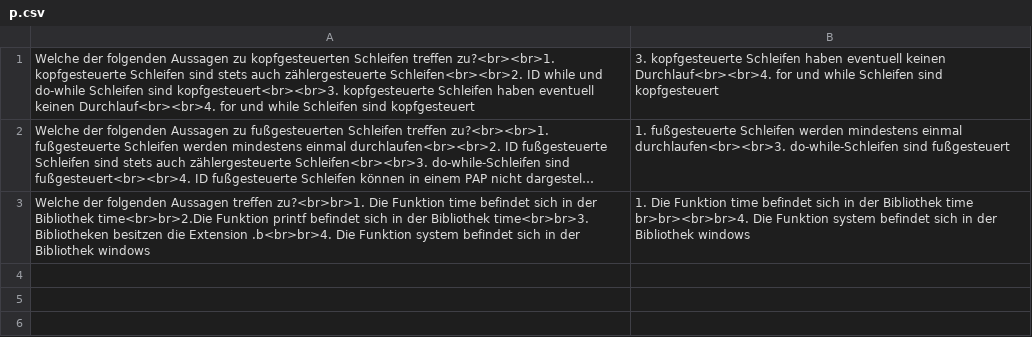
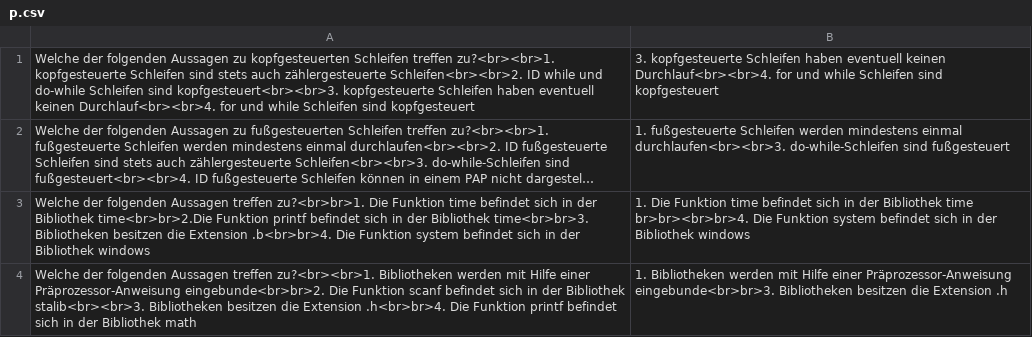
Before and after one commit to wbs-mw/anki-fi, a CSV file: csv/p.csv, drawn as a sheet; long unchanged cells end in …; the diff names each change by its address in the sheet, - before the commit and + after, or states it on an @@ line.

Commit message:
Update p.csv

```diff
--- a/csv/p.csv
+++ b/csv/p.csv
+row 4: Welche der folgenden Aussagen treffen zu?<br><br>1. Bibliotheken werden mit Hilfe einer Präprozessor-Anweisung eingebunde<br>br>2. Die Funktion scanf befindet sich in der Bibliothek stalib<br><br>3. Bibliotheken besitzen die Extension .h<br>br>4. Die Funktion printf befindet sich in der Bibliothek math | 1. Bibliotheken werden mit Hilfe einer Präprozessor-Anweisung eingebunde<br>br>3. Bibliotheken besitzen die Extension .h
```
